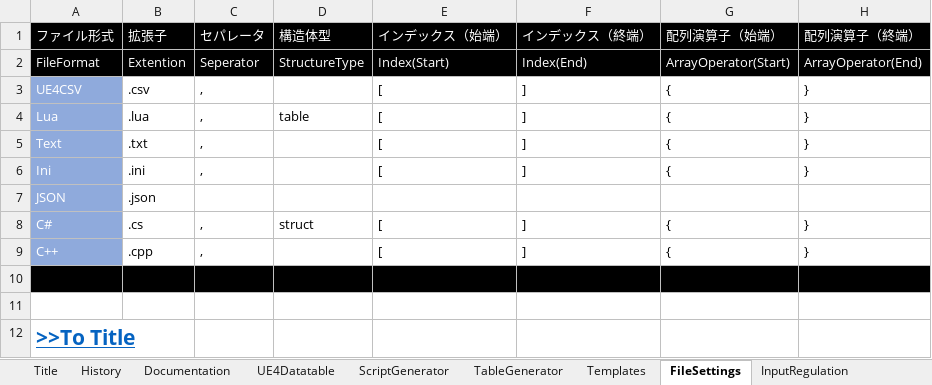
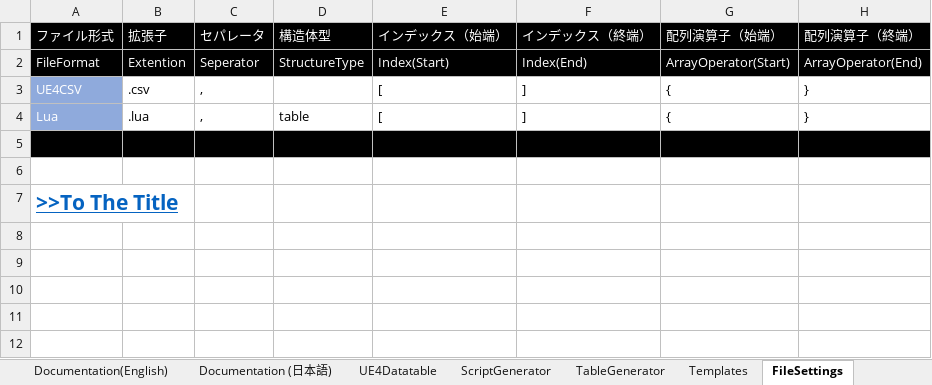
Before and after one commit to sagipenta/CodeGenerator, an Excel workbook: CodeGenerator.xlsm, sheet FileSettings, drawn as a sheet; values as stored, in another font and other column widths than the file's, no borders; removed rows and columns are numbered as before the commit, all else as after; the diff names each change by its address in the sheet, - before the commit and + after, or states it on an @@ line.

Commit message:
added documentations

```diff
--- a/CodeGenerator.xlsm (sheet FileSettings)
+++ b/CodeGenerator.xlsm (sheet FileSettings)
-sheet tab: Documentation
+sheet tab: Documentation(English)
+sheet tab: Documentation (日本語)
-row 5: Text | .txt | , |  | [ | ] | { | }
-row 6: Ini | .ini | , |  | [ | ] | { | }
-row 7: JSON | .json
-row 8: C# | .cs | , | struct | [ | ] | { | }
-row 9: C++ | .cpp | , |  | [ | ] | { | }
-A7 (ファイル形式): >>To Title
+A7 (ファイル形式): >>To The Title
```
Also changed, not shown: sheet Documentation(English), sheet Title, sheet UE4Datatable, sheet TableGenerator, sheet ScriptGenerator, sheet History, 2 more sheets, charts or pictures.
